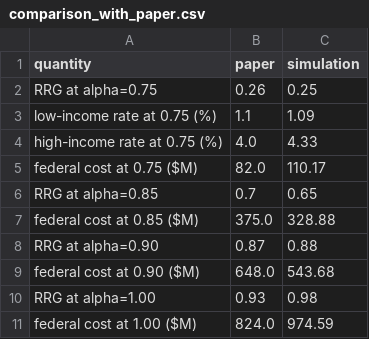
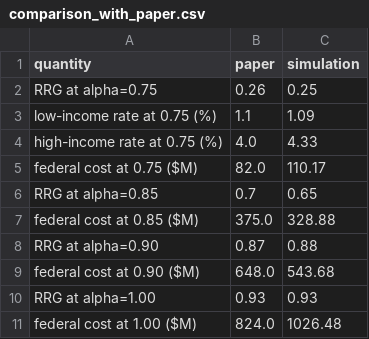
Before and after one commit to yzhou364/Equity-Implications-of-Federal-Local-Cost-sharing-in-Flood-Buyouts, a CSV file: results/comparison_with_paper.csv, drawn as a sheet.

```diff
--- a/results/comparison_with_paper.csv
+++ b/results/comparison_with_paper.csv
@@ -9,3 +9,3 @@ RRG at alpha=0.90,0.87,0.88
 federal cost at 0.90 ($M),648.0,543.68
-RRG at alpha=1.00,0.93,0.98
-federal cost at 1.00 ($M),824.0,974.59
+RRG at alpha=1.00,0.93,0.93
+federal cost at 1.00 ($M),824.0,1026.48
```
Also changed, not shown: results/baseline_sweep.csv, results/selection_highest.csv, 7 other files.
